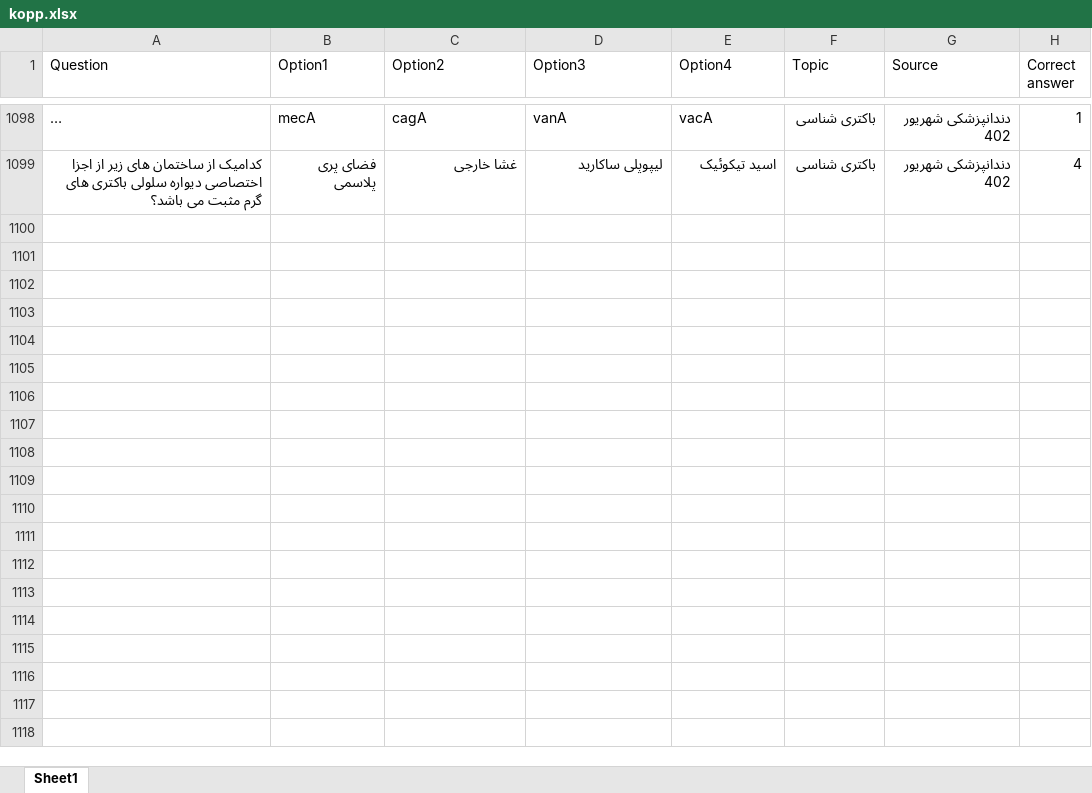
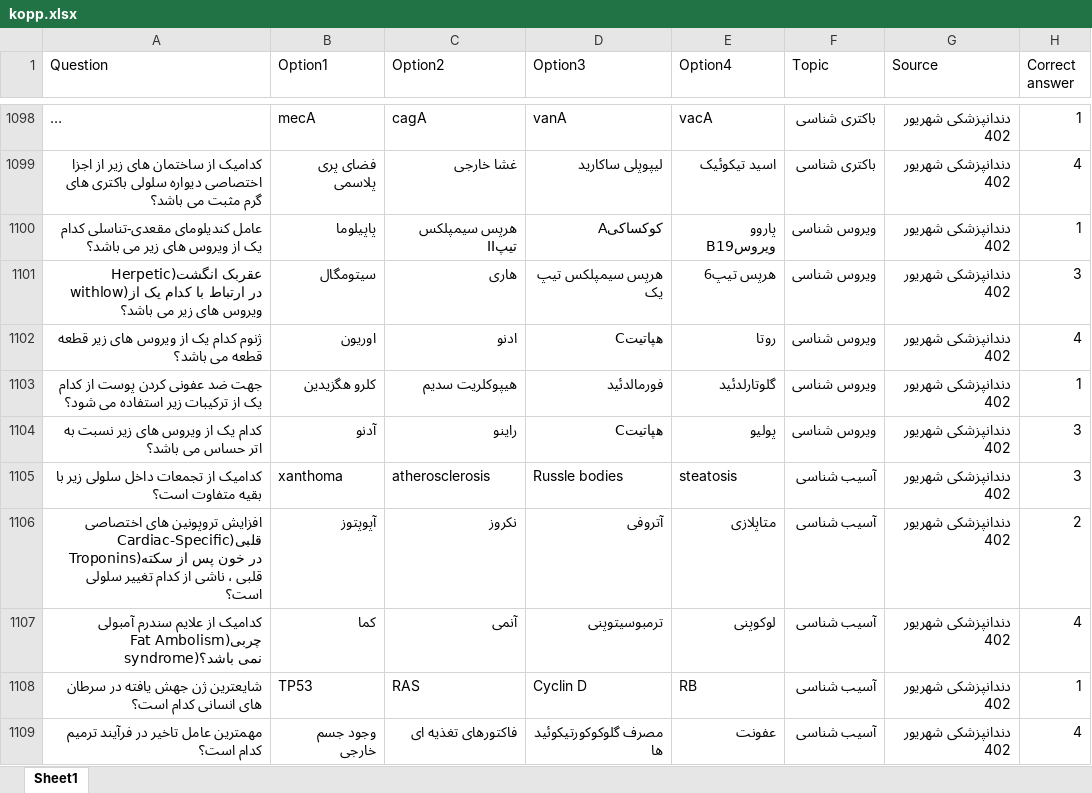
Before and after one commit to Mehrdadghassabi/Gaokerena-V, an Excel workbook: Dataset/KOPP/kopp.xlsx, sheet Sheet1, drawn as a sheet; only a part is shown, gaps mark what is left out; long unchanged cells end in …; values as stored, in another font and other column widths than the file's, no borders; the diff covers the shown part only; the diff names each change by its address in the sheet, - before the commit and + after, or states it on an @@ line.

Commit message:
Add files via upload

```diff
--- a/Dataset/KOPP/kopp.xlsx (sheet Sheet1)
+++ b/Dataset/KOPP/kopp.xlsx (sheet Sheet1)
+row 1100: عامل کندیلومای مقعدی-تناسلی کدام یک از ویروس های زیر می باشد؟ | پاپیلوما | هرپس سیمپلکس تیپII | کوکساکیA | پاروو ویروسB19 | ویروس شناسی | دندانپزشکی شهریور 402 | 1
+row 1101: عقربک انگشت(Herpetic withlow)در ارتباط با کدام یک از ویروس های زیر می باشد؟ | سیتومگال | هاری | هرپس سیمپلکس تیپ یک | هرپس تیپ6 | ویروس شناسی | دندانپزشکی شهریور 402 | 3
+row 1102: ژنوم کدام یک از ویروس های زیر قطعه قطعه می باشد؟ | اوریون | ادنو | هپاتیتC | روتا | ویروس شناسی | دندانپزشکی شهریور 402 | 4
+row 1103: جهت ضد عفونی کردن پوست از کدام یک از ترکیبات زیر استفاده می شود؟ | کلرو هگزیدین | هیپوکلریت سدیم | فورمالدئید | گلوتارلدئید | ویروس شناسی | دندانپزشکی شهریور 402 | 1
+row 1104: کدام یک از ویروس های زیر نسبت به اتر حساس می باشد؟ | آدنو | راینو | هپاتیتC | پولیو | ویروس شناسی | دندانپزشکی شهریور 402 | 3
+row 1105: کدامیک از تجمعات داخل سلولی زیر با بقیه متفاوت است؟ | xanthoma | atherosclerosis | Russle bodies | steatosis | آسیب شناسی | دندانپزشکی شهریور 402 | 3
+row 1106: افزایش تروپونین های اختصاصی قلبی(Cardiac-Specific Troponins)در خون پس از سکته قلبی ، ناشی از کدام تغییر سلولی است؟ | آپوپتوز | نکروز | آتروفی | متاپلازی | آسیب شناسی | دندانپزشکی شهریور 402 | 2
+row 1107: کدامیک از علایم سندرم آمبولی چربی(Fat Ambolism syndrome)نمی باشد؟ | کما | آنمی | ترمبوسیتوپنی | لوکوپنی | آسیب شناسی | دندانپزشکی شهریور 402 | 4
+row 1108: شایعترین ژن جهش یافته در سرطان های انسانی کدام است؟ | TP53 | RAS | Cyclin D | RB | آسیب شناسی | دندانپزشکی شهریور 402 | 1
+row 1109: مهمترین عامل تاخیر در فرآیند ترمیم کدام است؟ | وجود جسم خارجی | فاکتورهای تغذیه ای | مصرف گلوکوکورتیکوئید ها | عفونت | آسیب شناسی | دندانپزشکی شهریور 402 | 4
```
Also changed, not shown: 187 added rows and 2 edited cells elsewhere in this sheet.
